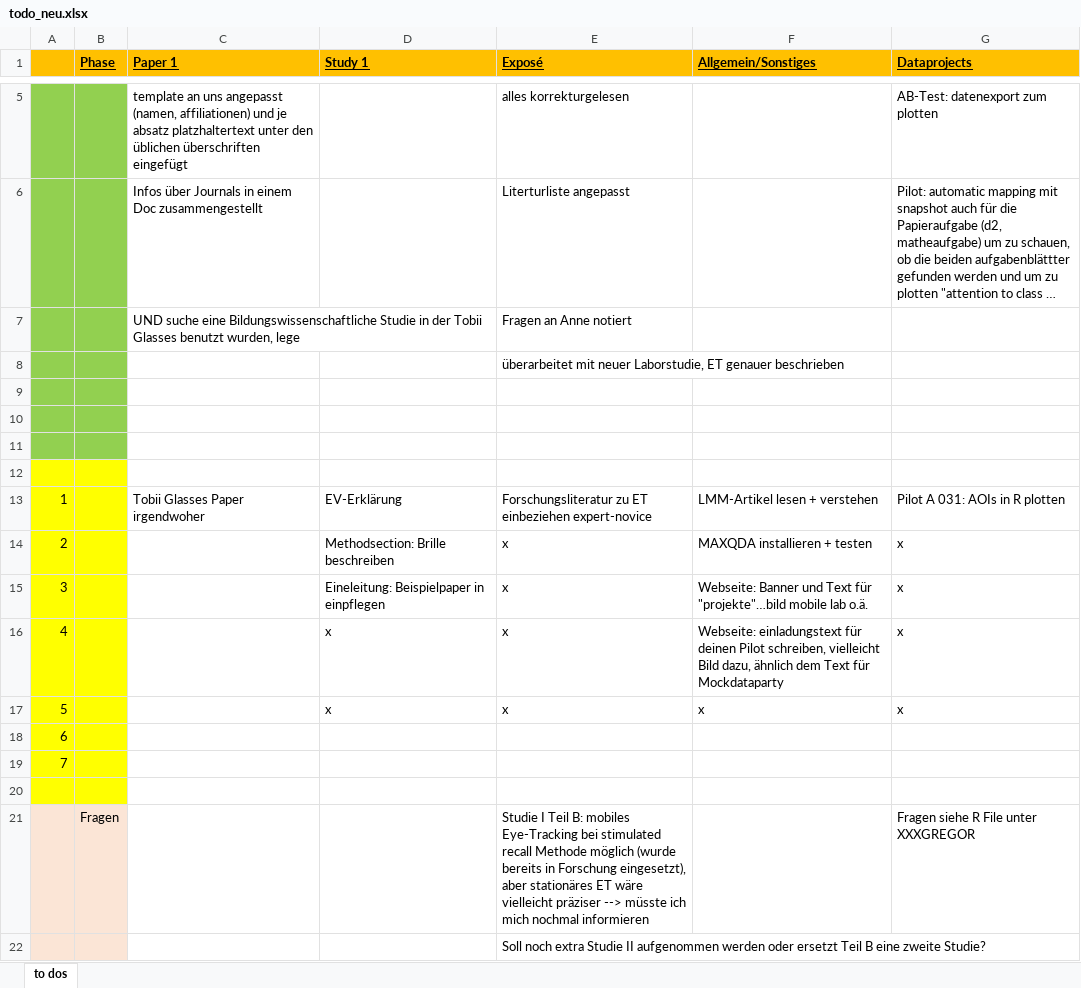
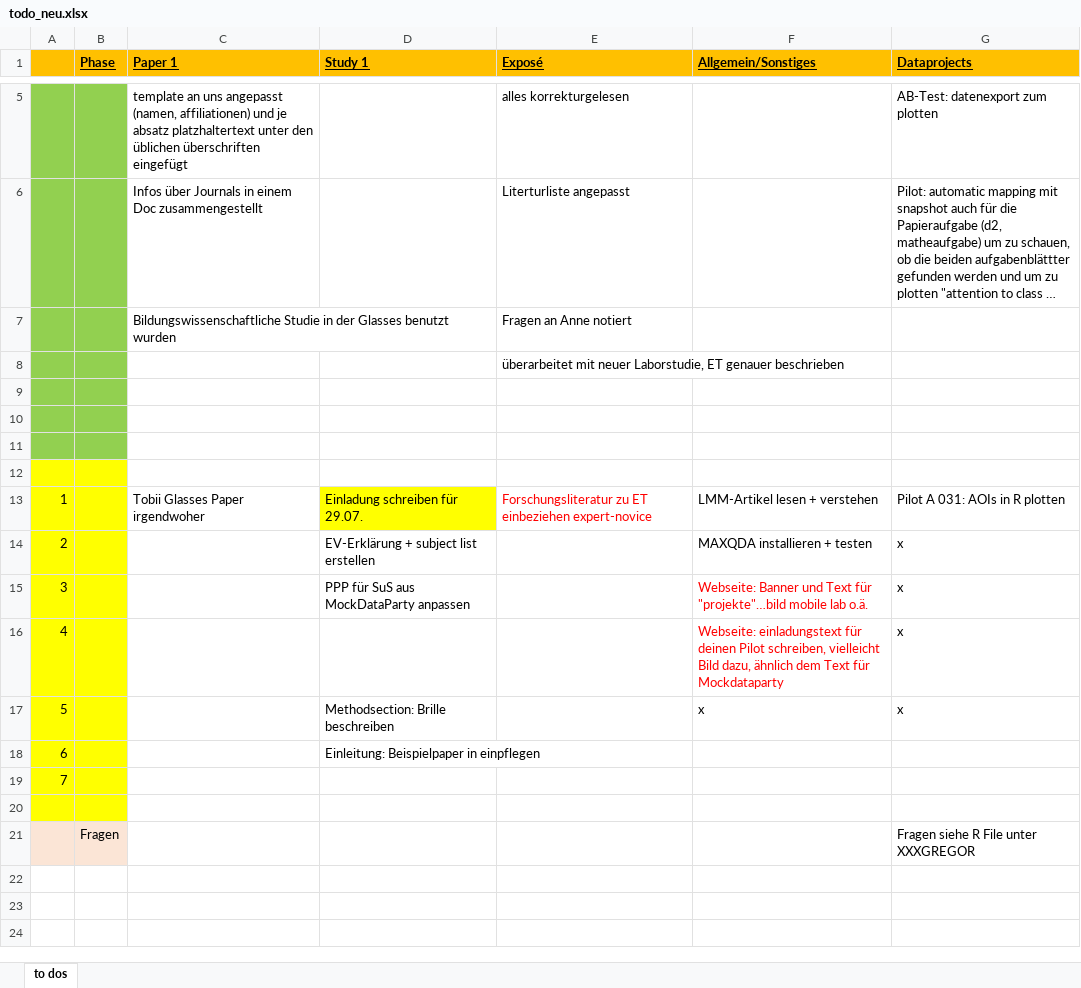
Before and after one commit to ginaamri/Mandy-PhD, an Excel workbook: todo_neu.xlsx, sheet to dos, drawn as a sheet; only a part is shown, gaps mark what is left out; long unchanged cells end in …; values as stored, in another font and other column widths than the file's, no borders; removed rows and columns are numbered as before the commit, all else as after; the diff names each change by its address in the sheet, - before the commit and + after, or states it on an @@ line.

```diff
--- a/todo_neu.xlsx (sheet to dos)
+++ b/todo_neu.xlsx (sheet to dos)
-C7 (Paper 1): UND suche eine Bildungswissenschaftliche Studie in der Tobii Glasses benutzt wurden, lege
+C7 (Paper 1): Bildungswissenschaftliche Studie in der Glasses benutzt wurden
-D13 (Study 1): EV-Erklärung
+D13 (Study 1): Einladung schreiben für 29.07.
-D13 fill: none
+D13 fill: #FFFF00
-E13 text colour: black
+E13 text colour: #FF0000
-D14 (Study 1): Methodsection: Brille beschreiben
+D14 (Study 1): EV-Erklärung + subject list erstellen
-E14:E17 (Exposé): x
+E14:E17 (Exposé): (empty)
-D15 (Study 1): Eineleitung: Beispielpaper in einpflegen
+D15 (Study 1): PPP für SuS aus MockDataParty anpassen
-F15:F16 text colour: black
+F15:F16 text colour: #FF0000
-D16 (Study 1): x
+D16 (Study 1): (empty)
-D17 (Study 1): x
+D17 (Study 1): Methodsection: Brille beschreiben
+row 18: 6 |  |  | Einleitung: Beispielpaper in einpflegen
@@ column A renumbered between rows 19 and 20 @@
-row 20: (empty)
-E21 (Exposé): Studie I Teil B: mobiles Eye-Tracking bei stimulated recall Methode möglich (wurde bereits in Forschung eingesetzt), aber stationäres ET wäre vielleicht präziser --> müsste ich mich nochmal informieren
+E21 (Exposé): (empty)
-row 22:  |  |  |  | Soll noch extra Studie II aufgenommen werden oder ersetzt Teil B eine zweite Studie?
```
Also changed, not shown: 8 other files.
